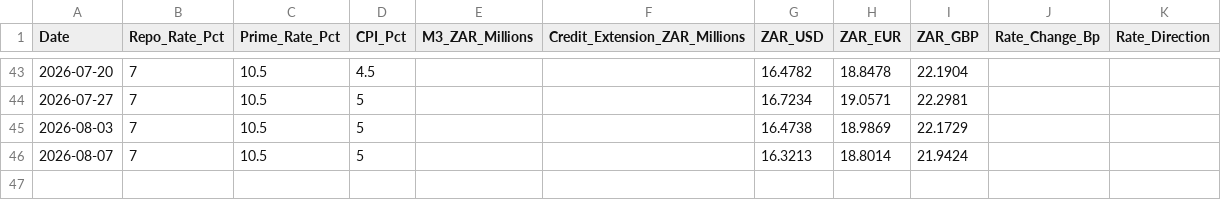
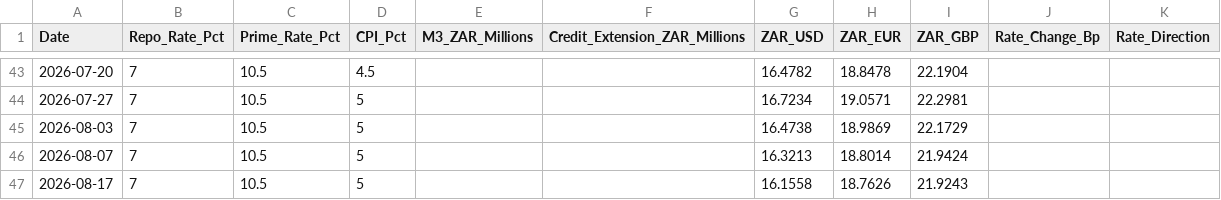
Before and after one commit to GeneralGunfire/Meridian, a CSV file: data/economy/sarb_monetary/sarb_monetary_history.csv, drawn as a sheet; only a part is shown, gaps mark what is left out; the diff names each change by its address in the sheet, - before the commit and + after, or states it on an @@ line.

```diff
--- a/data/economy/sarb_monetary/sarb_monetary_history.csv
+++ b/data/economy/sarb_monetary/sarb_monetary_history.csv
+row 47: 2026-08-17 | 7 | 10.5 | 5 |  |  | 16.1558 | 18.7626 | 21.9243
```
Also changed, not shown: 2 other files.
